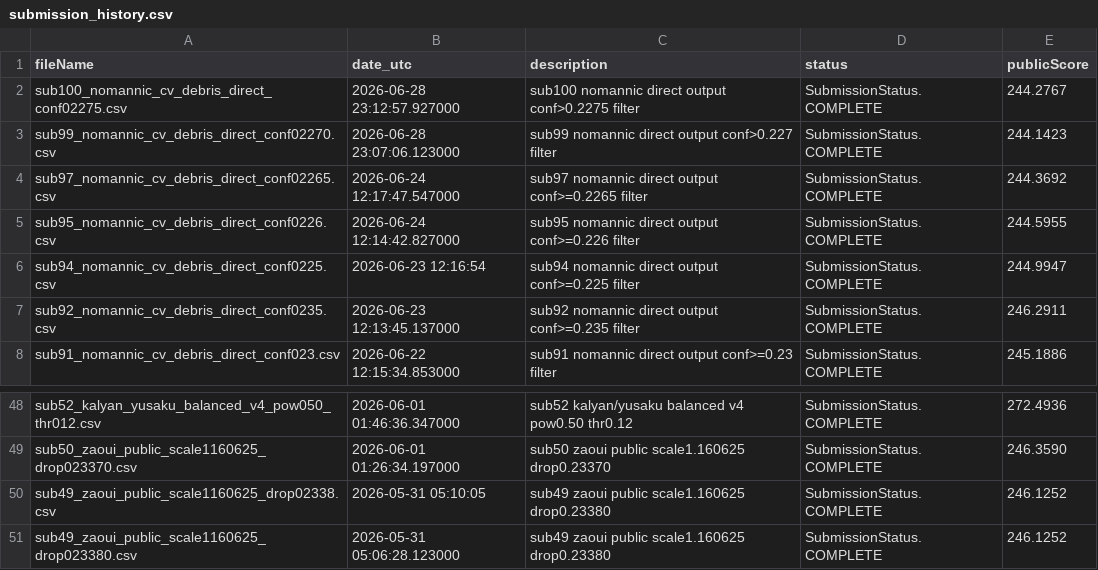
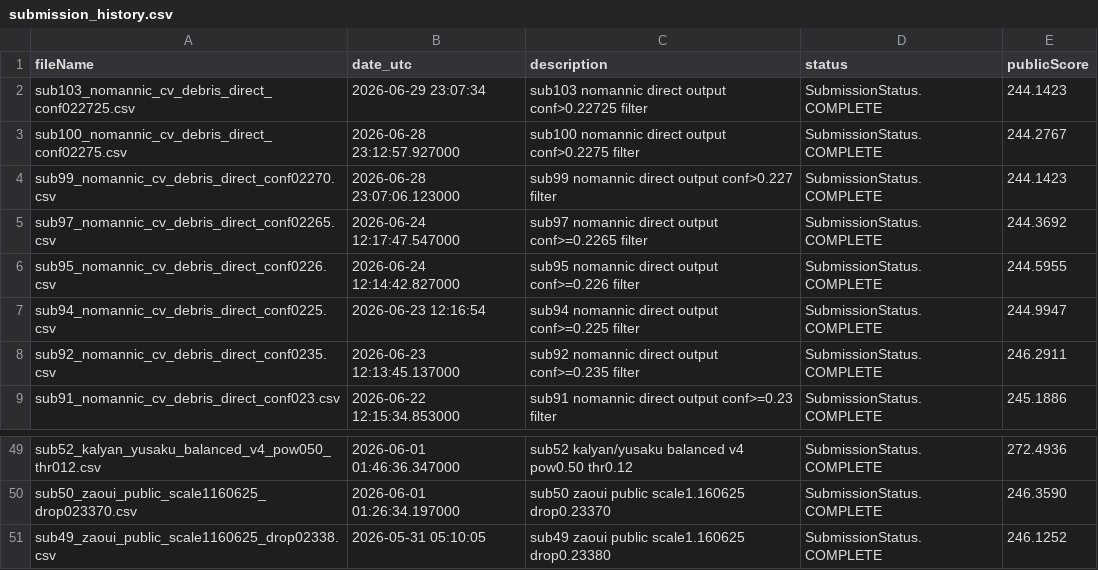
Before and after one commit to Beiciccc/neural-debris-removal-experiments, a CSV file: records/submission_history.csv, drawn as a sheet; only a part is shown, gaps mark what is left out.

Commit message:
Update experiment records

```diff
--- a/records/submission_history.csv
+++ b/records/submission_history.csv
@@ -1,2 +1,3 @@
 fileName,date_utc,description,status,publicScore
+sub103_nomannic_cv_debris_direct_conf022725.csv,2026-06-29 23:07:34,sub103 nomannic direct output conf>0.22725 filter,SubmissionStatus.COMPLETE,244.1423
 sub100_nomannic_cv_debris_direct_conf02275.csv,2026-06-28 23:12:57.927000,sub100 nomannic direct output conf>0.2275 filter,SubmissionStatus.COMPLETE,244.2767
@@ -50,2 +51 @@ sub50_zaoui_public_scale1160625_drop023370.csv,2026-06-01 01:26:34.197000,sub50
 sub49_zaoui_public_scale1160625_drop02338.csv,2026-05-31 05:10:05,sub49 zaoui public scale1.160625 drop0.23380,SubmissionStatus.COMPLETE,246.1252
-sub49_zaoui_public_scale1160625_drop023380.csv,2026-05-31 05:06:28.123000,sub49 zaoui public scale1.160625 drop0.23380,SubmissionStatus.COMPLETE,246.1252
```
Also changed, not shown: 4 other files.
